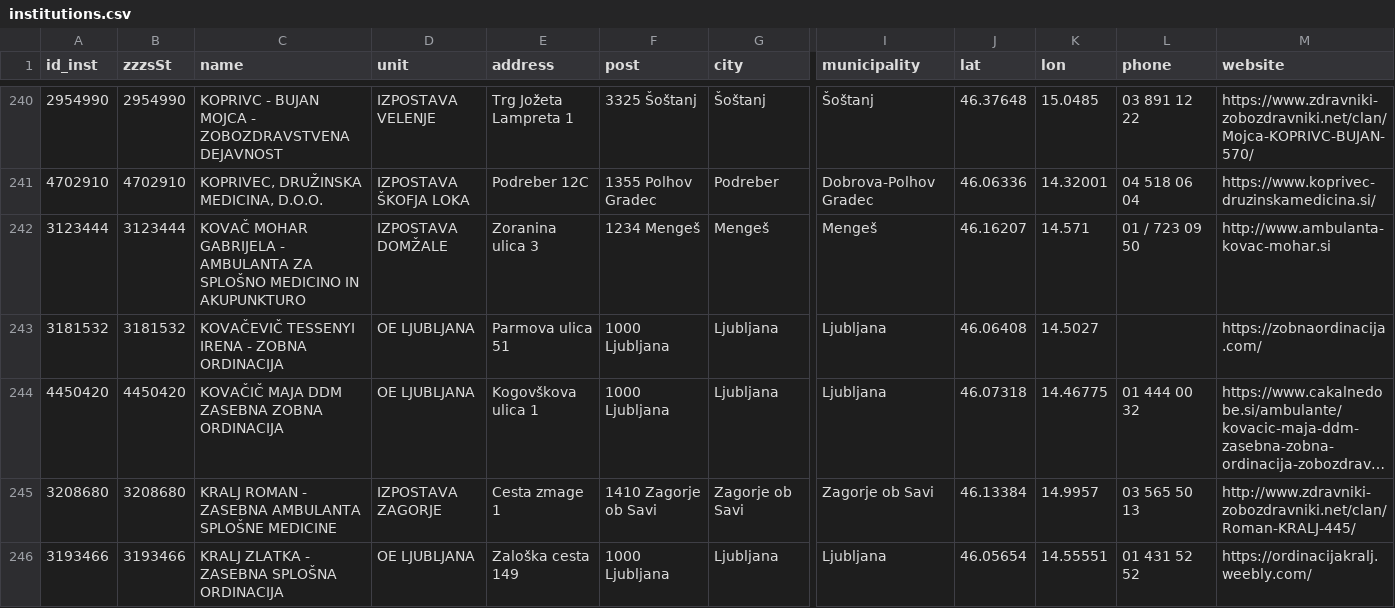
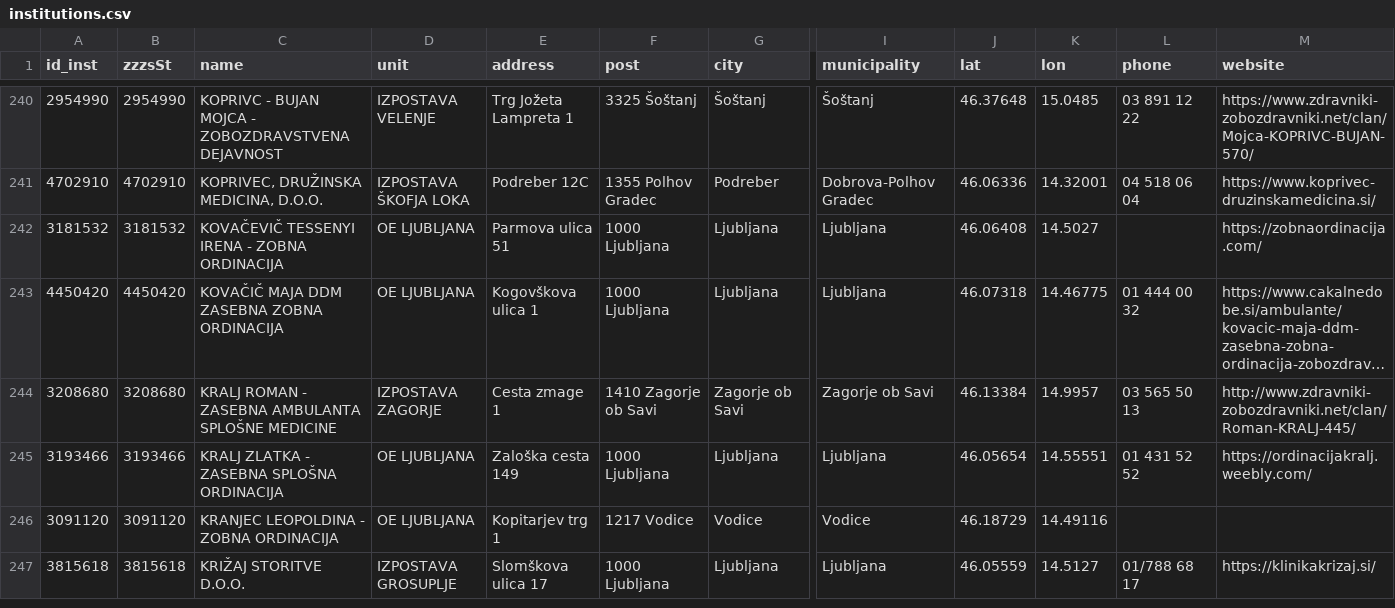
Before and after one commit to sledilnik/zdravniki-data, a CSV file: csv/institutions.csv, drawn as a sheet; only a part is shown, gaps mark what is left out; the shorter side is filled out with more unchanged rows; long unchanged cells end in …; rows hold the shown columns only; the diff names each change by its address in the sheet, - before the commit and + after, or states it on an @@ line.

```diff
--- a/csv/institutions.csv
+++ b/csv/institutions.csv
-row 242: 3123444 | 3123444 | KOVAČ MOHAR GABRIJELA - AMBULANTA ZA SPLOŠNO MEDICINO IN AKUPUNKTURO | IZPOSTAVA DOMŽALE | Zoranina ulica 3 | 1234 Mengeš | Mengeš | Mengeš | 46.16207 | 14.571 | 01 / 723 09 50 | http://www.ambulanta-kovac-mohar.si
```
Also changed, not shown: csv/doctors.csv, 7 other files.
